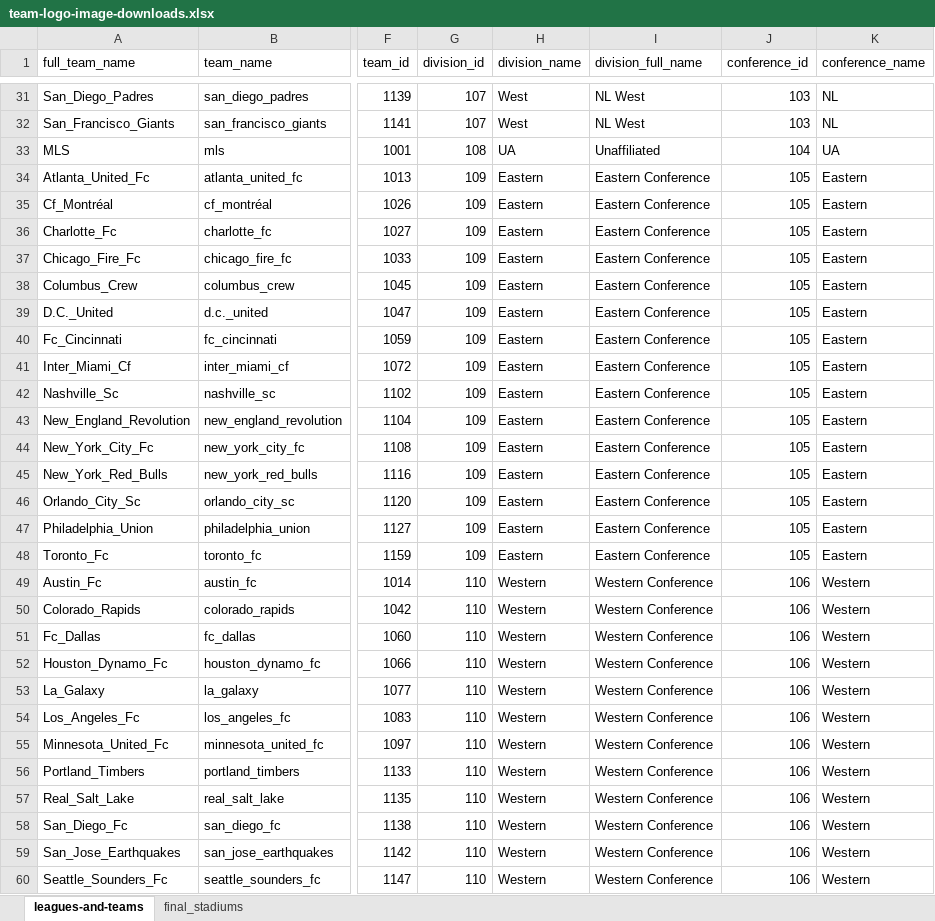
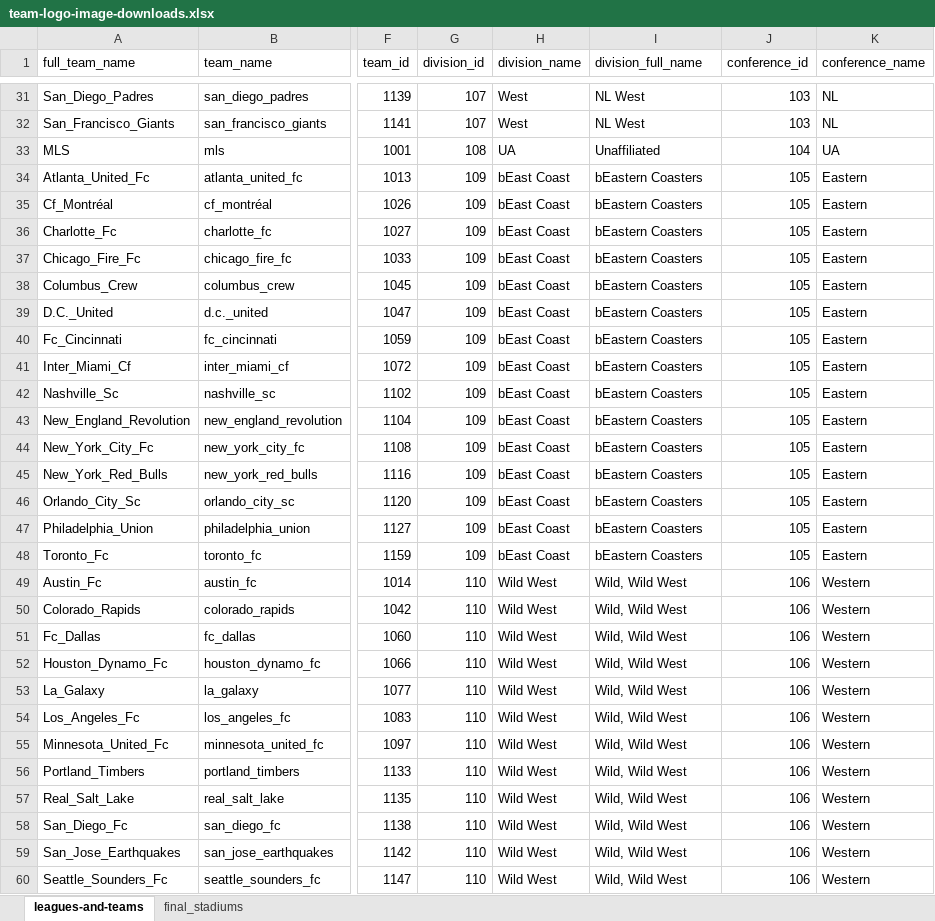
Before and after one commit to pbertain/sportspuff-v6, an Excel workbook: team-logo-image-downloads.xlsx, sheet leagues-and-teams, drawn as a sheet; only a part is shown, gaps mark what is left out; values as stored, in another font and other column widths than the file's, no borders; the diff covers the shown part only; the diff names each change by its address in the sheet, - before the commit and + after, or states it on an @@ line.

```diff
--- a/team-logo-image-downloads.xlsx (sheet leagues-and-teams)
+++ b/team-logo-image-downloads.xlsx (sheet leagues-and-teams)
-H34:H48 (division_name): Eastern
+H34:H48 (division_name): bEast Coast
-I34:I48 (division_full_name): Eastern Conference
+I34:I48 (division_full_name): bEastern Coasters
-H49:H60 (division_name): Western
+H49:H60 (division_name): Wild West
-I49:I60 (division_full_name): Western Conference
+I49:I60 (division_full_name): Wild, Wild West
```
Also changed, not shown: 2 added rows and 243 edited cells elsewhere in this sheet, sheet final_stadiums, formulas that keep their value, 19 other files.
